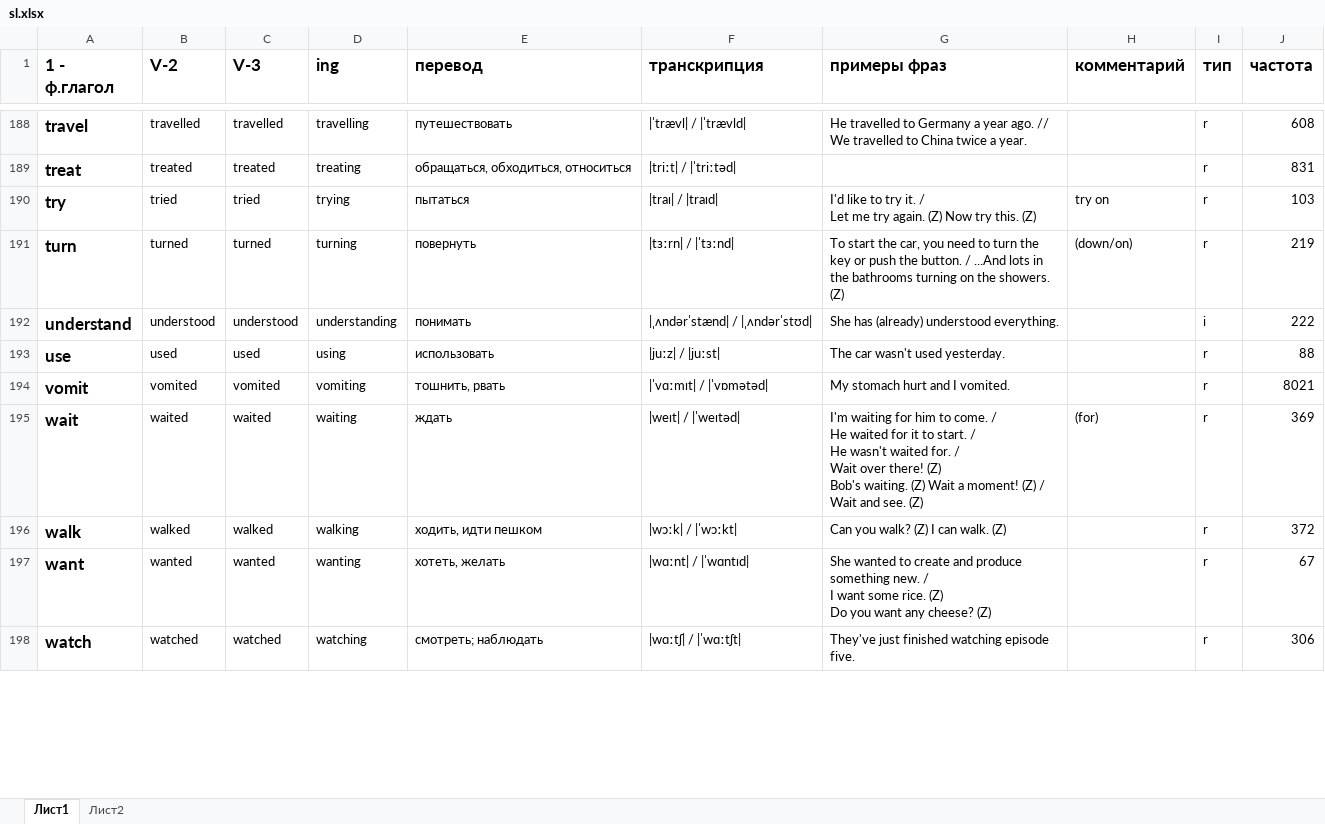
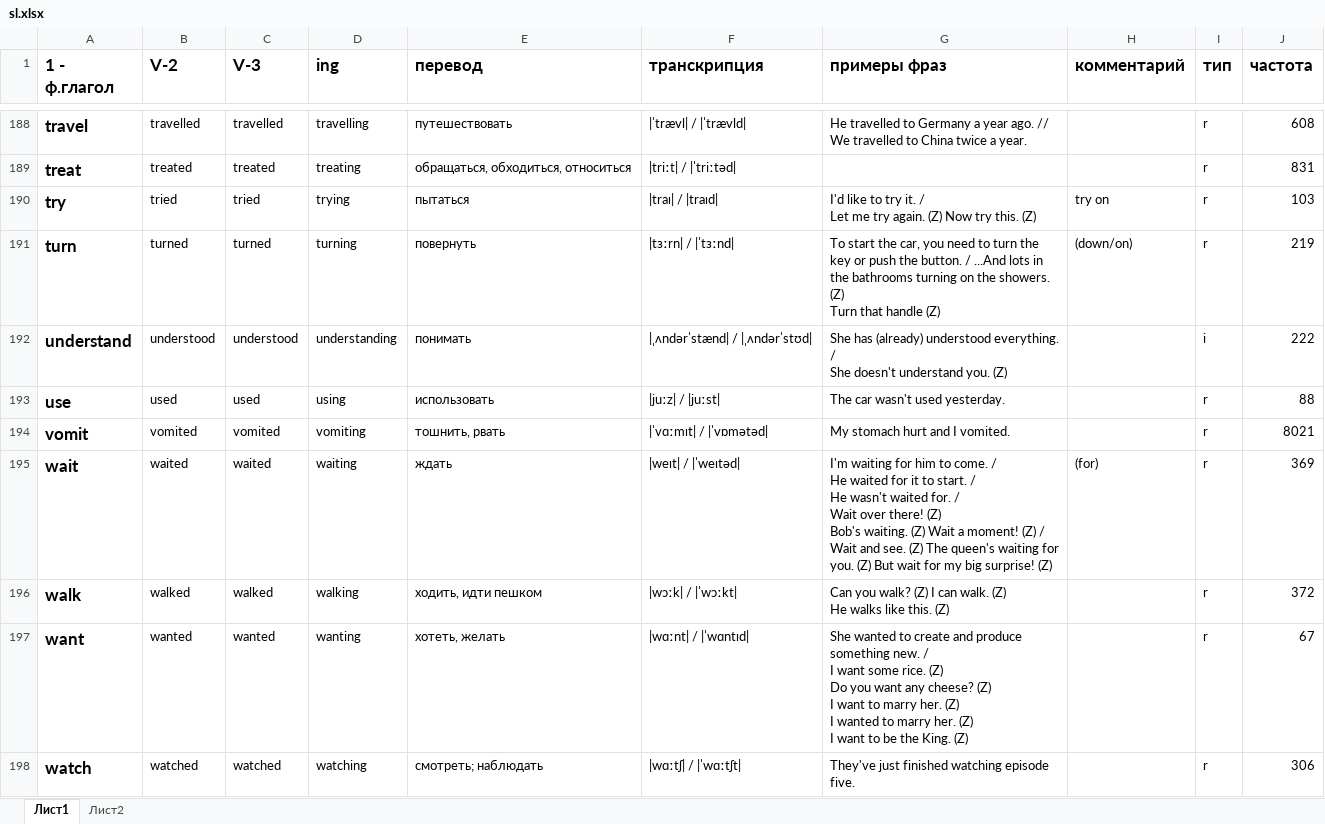
Before and after one commit to Nosikov-studio/2024, an Excel workbook: 10-1c-slovarSKartinkami/sl.xlsx, sheet Лист1, drawn as a sheet; only a part is shown, gaps mark what is left out; values as stored, in another font and other column widths than the file's, no borders; ↵ is a line break in a cell; the diff covers the shown part only; the diff names each change by its address in the sheet, - before the commit and + after, or states it on an @@ line.

```diff
--- a/10-1c-slovarSKartinkami/sl.xlsx (sheet Лист1)
+++ b/10-1c-slovarSKartinkami/sl.xlsx (sheet Лист1)
-G191 (примеры фраз): …showers. (Z)
+G191 (примеры фраз): …showers. (Z) ↵ Turn that handle (Z)
-G192 (примеры фраз): …understood everything.
+G192 (примеры фраз): …understood everything. / ↵ She doesn't understand you. (Z)
-G195 (примеры фраз): …see. (Z)
+G195 (примеры фраз): …see. (Z) The queen's waiting for you. (Z) But wait for my big surprise! (Z)
-G196 (примеры фраз): Can you walk? (Z) I can walk. (Z)
+G196 (примеры фраз): Can you walk? (Z) I can walk. (Z) ↵ He walks like this. (Z)
-G197 (примеры фраз): …cheese? (Z)
+G197 (примеры фраз): …cheese? (Z) ↵ I want to marry her. (Z) ↵ I wanted to marry her. (Z) ↵ I want to be the King. (Z)
```
Also changed, not shown: 43 edited cells elsewhere in this sheet, sheet Лист2, 10-1c-slovarSKartinkami/verb-top10+.xlsx, 23 other files.
